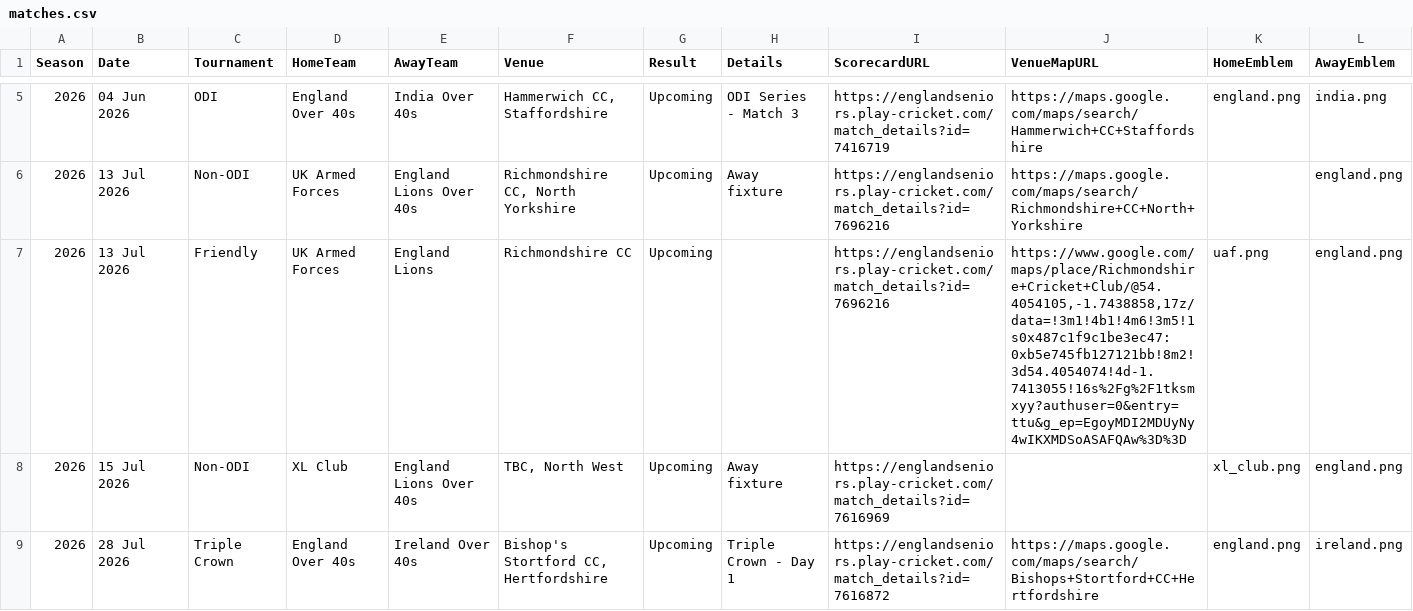
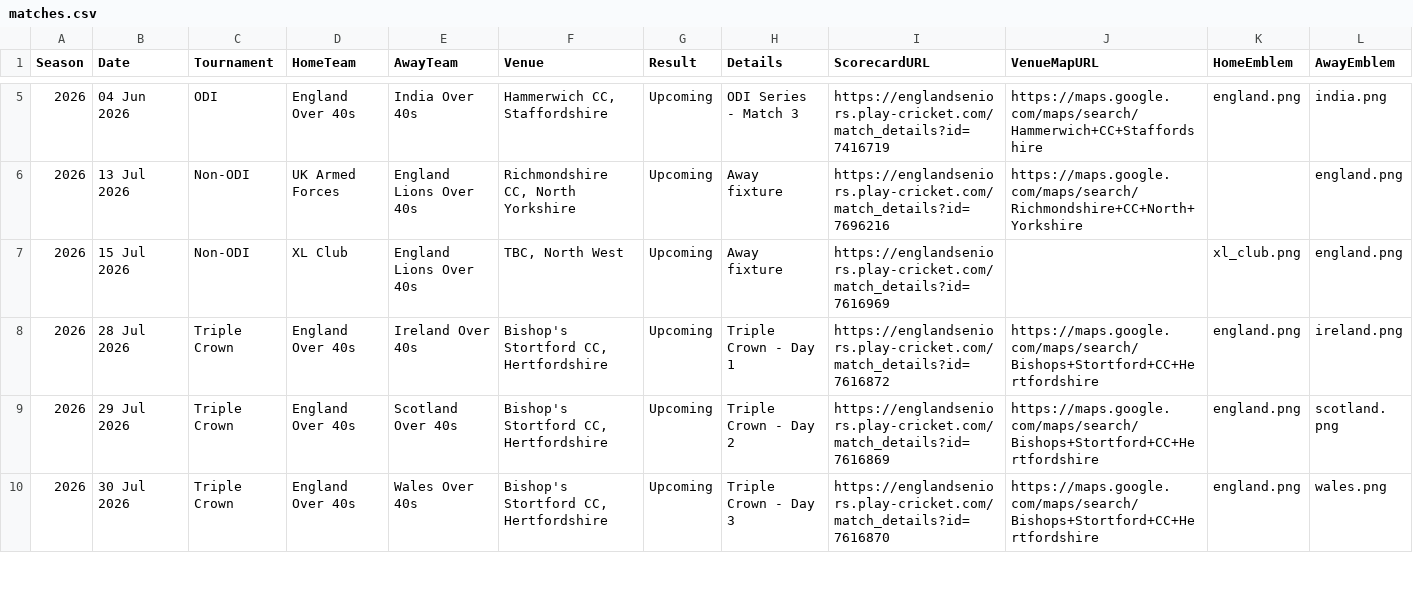
Before and after one commit to Eng40sCricket/eng40s-website, a CSV file: assets/data/matches.csv, drawn as a sheet; only a part is shown, gaps mark what is left out; the shorter side is filled out with more unchanged rows; rows hold the shown columns only; the diff names each change by its address in the sheet, - before the commit and + after, or states it on an @@ line.

Commit message:
Remove friendly match entry from matches.csv
Removed a friendly match entry for UK Armed Forces vs England Lions.

```diff
--- a/assets/data/matches.csv
+++ b/assets/data/matches.csv
-row 7: 2026 | 13 Jul 2026 | Friendly | UK Armed Forces | England Lions | Richmondshire CC | Upcoming |  | https://englandseniors.play-cricket.com/match_details?id=7696216 | https://www.google.com/maps/place/Richmondshire+Cricket+Club/@54.4054105,-1.7438858,17z/data=!3m1!4b1!4m6!3m5!1s0x487c1f9c1be3ec47:0xb5e745fb127121bb!8m2!3d54.4054074!4d-1.7413055!16s%2Fg%2F1tksmxyy?authuser=0&entry=ttu&g_ep=EgoyMDI2MDUyNy4wIKXMDSoASAFQAw%3D%3D | uaf.png | england.png
```
